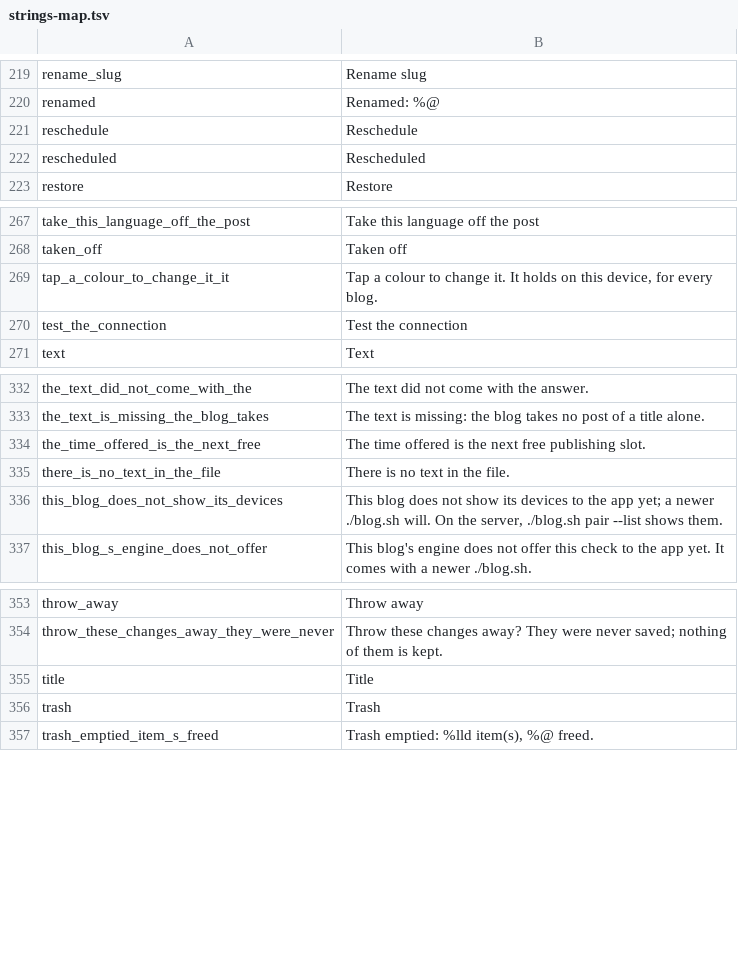
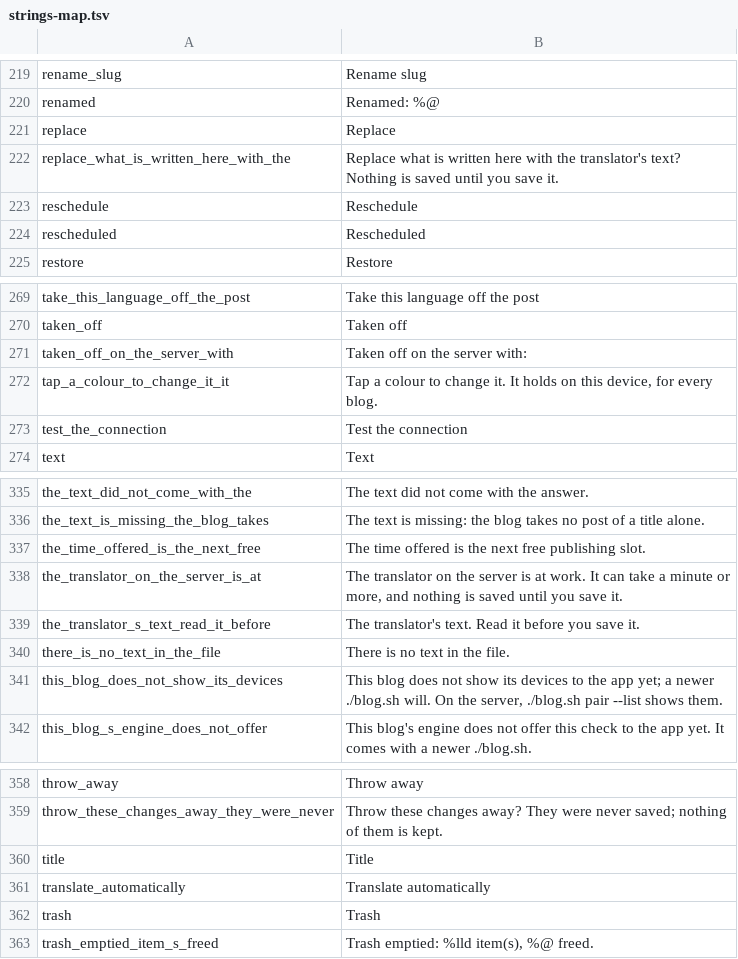
Before and after one commit to DanielSnor/blog.sh-android, a TSV file: tools/strings-map.tsv, drawn as a sheet; only a part is shown, gaps mark what is left out; the diff names each change by its address in the sheet, - before the commit and + after, or states it on an @@ line.

Commit message:
A translation can be asked of the server's translator: where the blog's server has one and lets a paired device ask it (./blog.sh 1.12), the translation screen offers it above the editor. Its text comes into the editor, nothing saved, with what looked wrong in it said under the key -- a number, an address or a picture not where the original has them -- and it is read and saved as a text written by hand is. Over words already written it asks first, and a language the blog has words in already is asked for again on purpose. The wait is said while it lasts. Where the server has no translator, or keeps paired devices from it, its sentence says what to set; an older engine says nothing, and nothing is offered. The words are the iOS app's, and so is the line under a device taken off on the server, which was the Android app's own until now

```diff
--- a/tools/strings-map.tsv
+++ b/tools/strings-map.tsv
+row 221: replace | Replace
+row 222: replace_what_is_written_here_with_the | Replace what is written here with the translator's text? Nothing is saved until you save it.
+row 271: taken_off_on_the_server_with | Taken off on the server with:
+row 338: the_translator_on_the_server_is_at | The translator on the server is at work. It can take a minute or more, and nothing is saved until you save it.
+row 339: the_translator_s_text_read_it_before | The translator's text. Read it before you save it.
+row 361: translate_automatically | Translate automatically
```
Also changed, not shown: tools/symbols.tsv, 14 other files.
